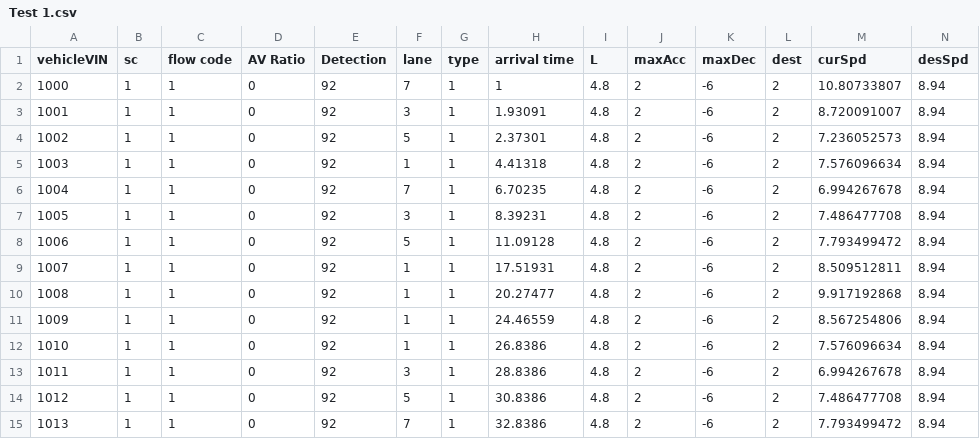
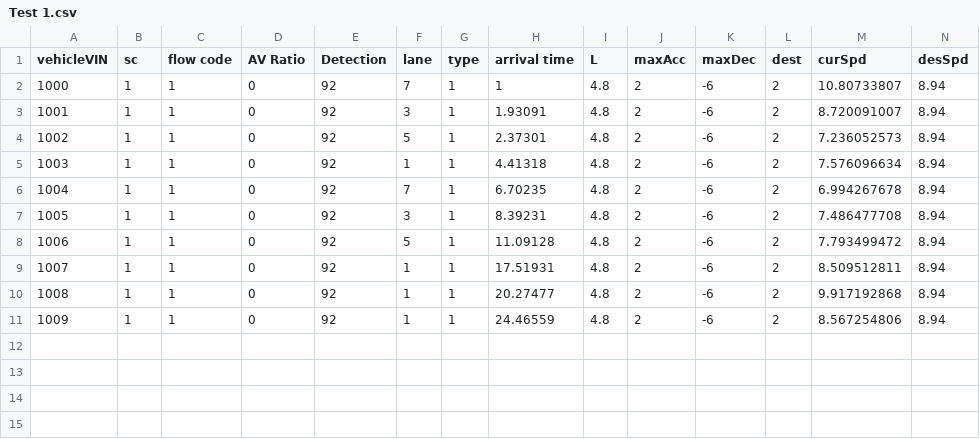
Before and after one commit to Pourmehrab/realtime-intersection-optimizer-RIO, a CSV file: data/GaleStadium/Detection Range 1/Test 1.csv, drawn as a sheet; only a part is shown; rows hold the shown columns only; the diff names each change by its address in the sheet, - before the commit and + after, or states it on an @@ line.

Commit message:
Update Test 1

```diff
--- a/data/GaleStadium/Detection Range 1/Test 1.csv
+++ b/data/GaleStadium/Detection Range 1/Test 1.csv
-row 12: 1010 | 1 | 1 | 0 | 92 | 1 | 1 | 26.8386 | 4.8 | 2 | -6 | 2 | 7.576096634 | 8.94
-row 13: 1011 | 1 | 1 | 0 | 92 | 3 | 1 | 28.8386 | 4.8 | 2 | -6 | 2 | 6.994267678 | 8.94
-row 14: 1012 | 1 | 1 | 0 | 92 | 5 | 1 | 30.8386 | 4.8 | 2 | -6 | 2 | 7.486477708 | 8.94
-row 15: 1013 | 1 | 1 | 0 | 92 | 7 | 1 | 32.8386 | 4.8 | 2 | -6 | 2 | 7.793499472 | 8.94
```
